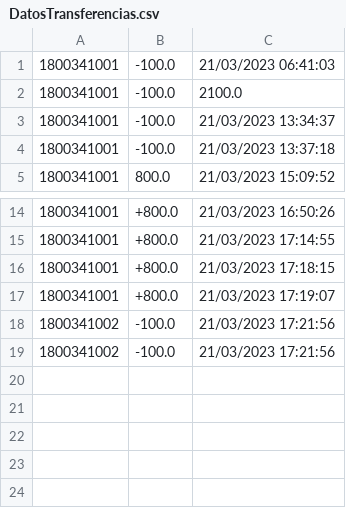
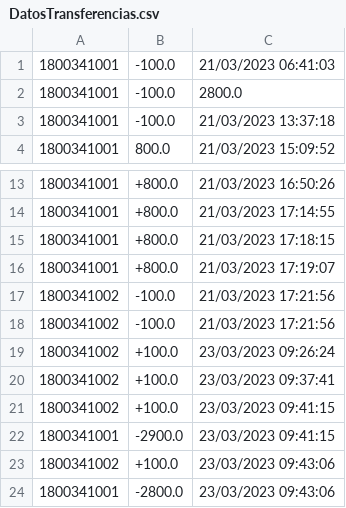
Before and after one commit to LuisMiguelMedina/EVALS-POO, a CSV file: out/production/EVALS-POO/CSVArchivos/DatosTransferencias.csv, drawn as a sheet; only a part is shown, gaps mark what is left out.

```diff
--- a/out/production/EVALS-POO/CSVArchivos/DatosTransferencias.csv
+++ b/out/production/EVALS-POO/CSVArchivos/DatosTransferencias.csv
@@ -1,4 +1,3 @@
 1800341001,-100.0,21/03/2023 06:41:03
-1800341001,-100.0,2100.0
-1800341001,-100.0,21/03/2023 13:34:37
+1800341001,-100.0,2800.0
 1800341001,-100.0,21/03/2023 13:37:18
@@ -19 +18,7 @@
 1800341002,-100.0,21/03/2023 17:21:56
+1800341002,+100.0,23/03/2023 09:26:24
+1800341002,+100.0,23/03/2023 09:37:41
+1800341002,+100.0,23/03/2023 09:41:15
+1800341001,-2900.0,23/03/2023 09:41:15
+1800341002,+100.0,23/03/2023 09:43:06
+1800341001,-2800.0,23/03/2023 09:43:06
```
Also changed, not shown: EVAL1/CSVArchivos/DatosTransferencias.csv, 6 other files.
